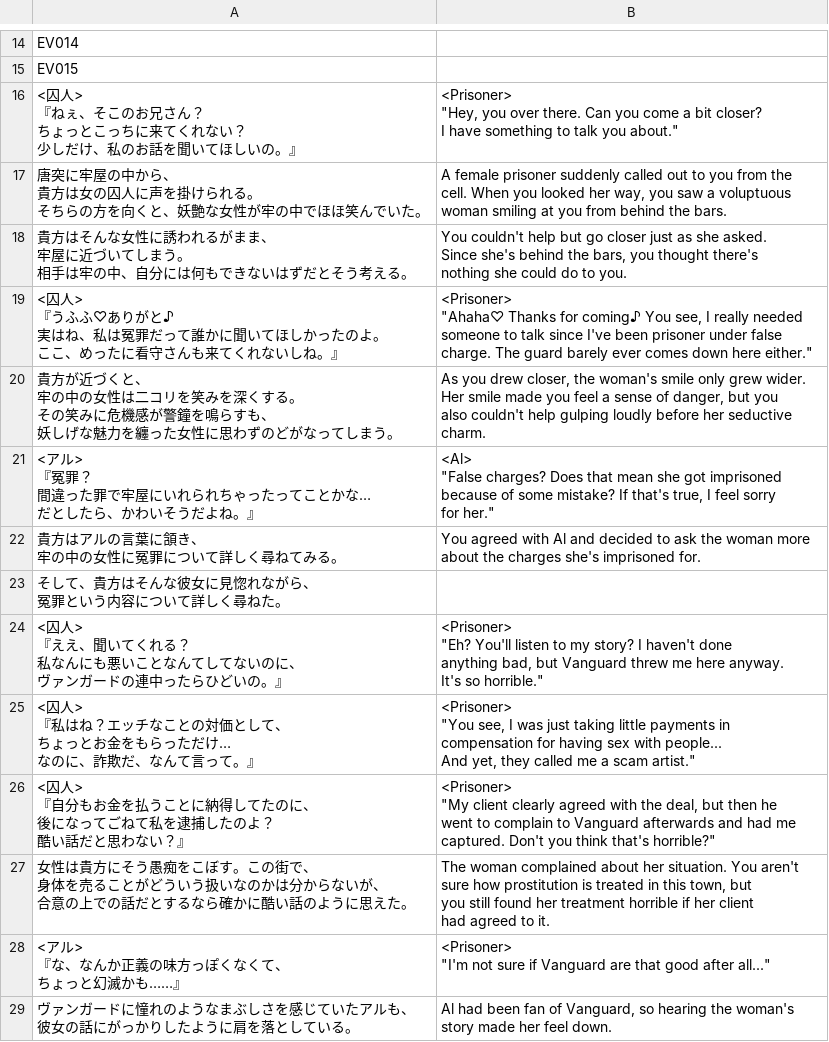
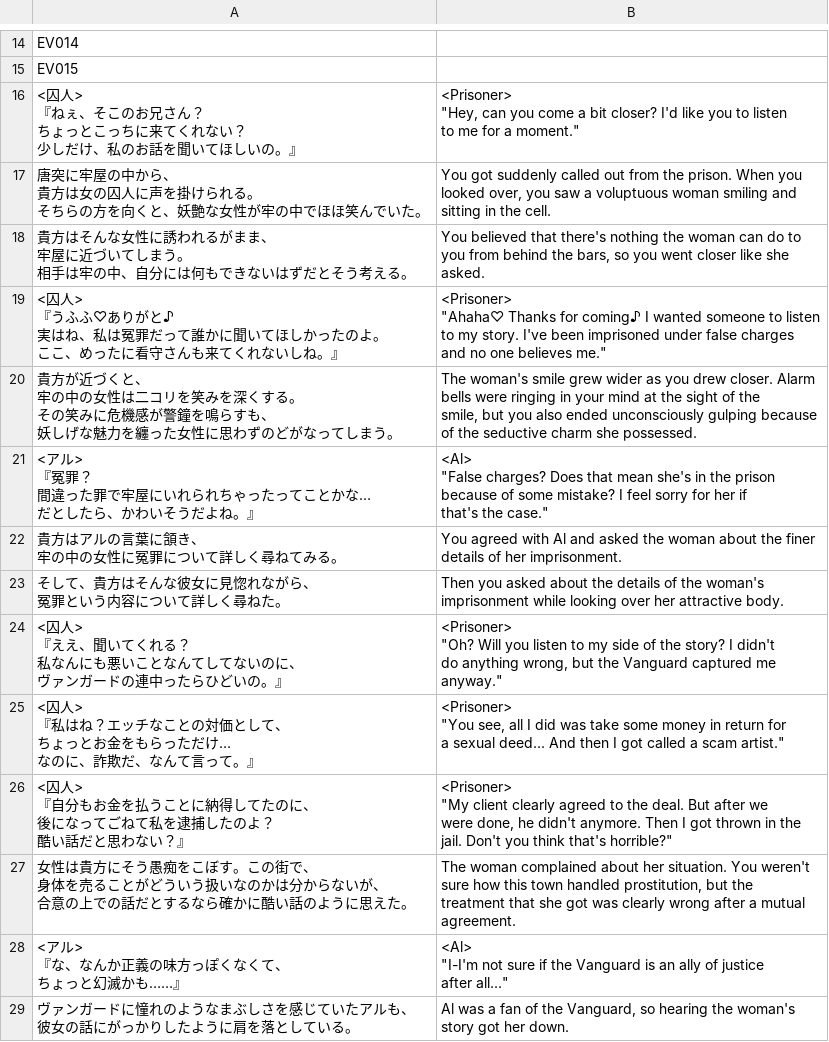
Before and after one commit to PummelsTL/TowerOfAlfimia, a CSV file: www/data/Map029.csv, drawn as a sheet; only a part is shown, gaps mark what is left out; the diff covers the shown part only.

Commit message:
Masha 1 edited

```diff
--- a/www/data/Map029.csv
+++ b/www/data/Map029.csv
@@ -15,77 +15,78 @@
 "EV015",""
-"<囚人>
-『ねぇ、そこのお兄さん？
-　ちょっとこっちに来てくれない？
-　少しだけ、私のお話を聞いてほしいの。』","<Prisoner>
-""Hey, you over there. Can you come a bit closer?
- I have something to talk you about."""
-"唐突に牢屋の中から、
-貴方は女の囚人に声を掛けられる。
-そちらの方を向くと、妖艶な女性が牢の中でほほ笑んでいた。","A female prisoner suddenly called out to you from the
-cell. When you looked her way, you saw a voluptuous
-woman smiling at you from behind the bars."
-"貴方はそんな女性に誘われるがまま、
-牢屋に近づいてしまう。
-相手は牢の中、自分には何もできないはずだとそう考える。","You couldn't help but go closer just as she asked.
-Since she's behind the bars, you thought there's
-nothing she could do to you."
-"<囚人>
-『うふふ♡ありがと♪
-　実はね、私は冤罪だって誰かに聞いてほしかったのよ。
-　ここ、めったに看守さんも来てくれないしね。』","<Prisoner>
-""Ahaha♡ Thanks for coming♪ You see, I really needed
- someone to talk since I've been prisoner under false
- charge. The guard barely ever comes down here either."""
-"貴方が近づくと、
-牢の中の女性は二コリを笑みを深くする。
-その笑みに危機感が警鐘を鳴らすも、
-妖しげな魅力を纏った女性に思わずのどがなってしまう。","As you drew closer, the woman's smile only grew wider.
-Her smile made you feel a sense of danger, but you
-also couldn't help gulping loudly before her seductive
-charm."
-"<アル>
-『冤罪？
-　間違った罪で牢屋にいれられちゃったってことかな…
-　だとしたら、かわいそうだよね。』","<Al>
-""False charges? Does that mean she got imprisoned
- because of some mistake? If that's true, I feel sorry
- for her."""
-"貴方はアルの言葉に頷き、
-牢の中の女性に冤罪について詳しく尋ねてみる。","You agreed with Al and decided to ask the woman more
-about the charges she's imprisoned for."
-"そして、貴方はそんな彼女に見惚れながら、
-冤罪という内容について詳しく尋ねた。",""
-"<囚人>
-『ええ、聞いてくれる？
-　私なんにも悪いことなんてしてないのに、
-　ヴァンガードの連中ったらひどいの。』","<Prisoner>
-""Eh? You'll listen to my story? I haven't done
- anything bad, but Vanguard threw me here anyway.
- It's so horrible."""
-"<囚人>
-『私はね？エッチなことの対価として、
-　ちょっとお金をもらっただけ…
-　なのに、詐欺だ、なんて言って。』","<Prisoner>
-""You see, I was just taking little payments in
- compensation for having sex with people...
- And yet, they called me a scam artist."""
-"<囚人>
-『自分もお金を払うことに納得してたのに、
-　後になってごねて私を逮捕したのよ？
-　酷い話だと思わない？』","<Prisoner>
-""My client clearly agreed with the deal, but then he
- went to complain to Vanguard afterwards and had me
- captured. Don't you think that's horrible?"""
-"女性は貴方にそう愚痴をこぼす。この街で、
-身体を売ることがどういう扱いなのかは分からないが、
-合意の上での話だとするなら確かに酷い話のように思えた。","The woman complained about her situation. You aren't
-sure how prostitution is treated in this town, but
-you still found her treatment horrible if her client
-had agreed to it."
-"<アル>
-『な、なんか正義の味方っぽくなくて、
-　ちょっと幻滅かも……』","<Prisoner>
-""I'm not sure if Vanguard are that good after all..."""
-"ヴァンガードに憧れのようなまぶしさを感じていたアルも、
-彼女の話にがっかりしたように肩を落としている。","Al had been fan of Vanguard, so hearing the woman's
-story made her feel down."
+"<囚人>
+『ねぇ、そこのお兄さん？
+　ちょっとこっちに来てくれない？
+　少しだけ、私のお話を聞いてほしいの。』","<Prisoner>
+""Hey, can you come a bit closer? I'd like you to listen
+ to me for a moment."""
+"唐突に牢屋の中から、
+貴方は女の囚人に声を掛けられる。
+そちらの方を向くと、妖艶な女性が牢の中でほほ笑んでいた。","You got suddenly called out from the prison. When you
+looked over, you saw a voluptuous woman smiling and
+sitting in the cell."
+"貴方はそんな女性に誘われるがまま、
+牢屋に近づいてしまう。
+相手は牢の中、自分には何もできないはずだとそう考える。","You believed that there's nothing the woman can do to
+you from behind the bars, so you went closer like she
+asked."
+"<囚人>
+『うふふ♡ありがと♪
+　実はね、私は冤罪だって誰かに聞いてほしかったのよ。
+　ここ、めったに看守さんも来てくれないしね。』","<Prisoner>
+""Ahaha♡ Thanks for coming♪ I wanted someone to listen
+ to my story. I've been imprisoned under false charges
+ and no one believes me."""
+"貴方が近づくと、
+牢の中の女性は二コリを笑みを深くする。
+その笑みに危機感が警鐘を鳴らすも、
+妖しげな魅力を纏った女性に思わずのどがなってしまう。","The woman's smile grew wider as you drew closer. Alarm
+bells were ringing in your mind at the sight of the
+smile, but you also ended unconsciously gulping because
+of the seductive charm she possessed."
+"<アル>
+『冤罪？
+　間違った罪で牢屋にいれられちゃったってことかな…
+　だとしたら、かわいそうだよね。』","<Al>
+""False charges? Does that mean she's in the prison
+ because of some mistake? I feel sorry for her if
+ that's the case."""
+"貴方はアルの言葉に頷き、
+牢の中の女性に冤罪について詳しく尋ねてみる。","You agreed with Al and asked the woman about the finer
+details of her imprisonment."
+"そして、貴方はそんな彼女に見惚れながら、
+冤罪という内容について詳しく尋ねた。","Then you asked about the details of the woman's
+imprisonment while looking over her attractive body."
+"<囚人>
+『ええ、聞いてくれる？
+　私なんにも悪いことなんてしてないのに、
+　ヴァンガードの連中ったらひどいの。』","<Prisoner>
+""Oh? Will you listen to my side of the story? I didn't
+ do anything wrong, but the Vanguard captured me
+ anyway."""
+"<囚人>
+『私はね？エッチなことの対価として、
+　ちょっとお金をもらっただけ…
+　なのに、詐欺だ、なんて言って。』","<Prisoner>
+""You see, all I did was take some money in return for
+ a sexual deed... And then I got called a scam artist."""
+"<囚人>
+『自分もお金を払うことに納得してたのに、
+　後になってごねて私を逮捕したのよ？
+　酷い話だと思わない？』","<Prisoner>
+""My client clearly agreed to the deal. But after we
+ were done, he didn't anymore. Then I got thrown in the
+ jail. Don't you think that's horrible?"""
+"女性は貴方にそう愚痴をこぼす。この街で、
+身体を売ることがどういう扱いなのかは分からないが、
+合意の上での話だとするなら確かに酷い話のように思えた。","The woman complained about her situation. You weren't
+sure how this town handled prostitution, but the
+treatment that she got was clearly wrong after a mutual
+agreement."
+"<アル>
+『な、なんか正義の味方っぽくなくて、
+　ちょっと幻滅かも……』","<Al>
+""I-I'm not sure if the Vanguard is an ally of justice
+ after all..."""
+"ヴァンガードに憧れのようなまぶしさを感じていたアルも、
+彼女の話にがっかりしたように肩を落としている。","Al was a fan of the Vanguard, so hearing the woman's
+story got her down."
```
Also changed, not shown: 88 edited cells elsewhere in this file.
